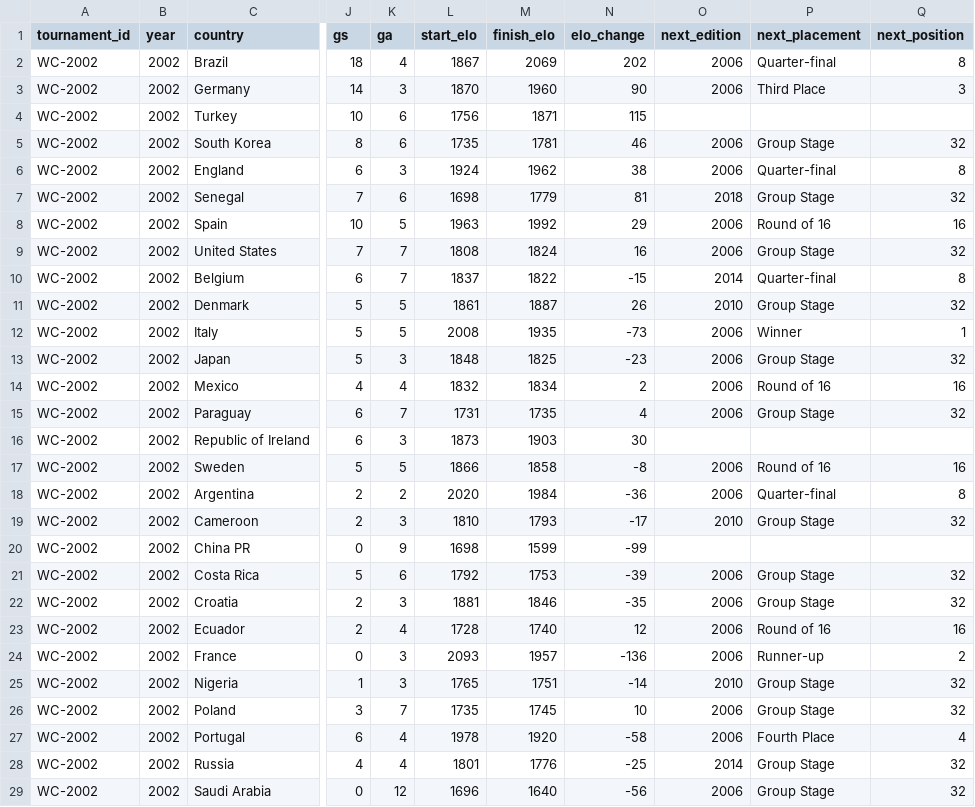
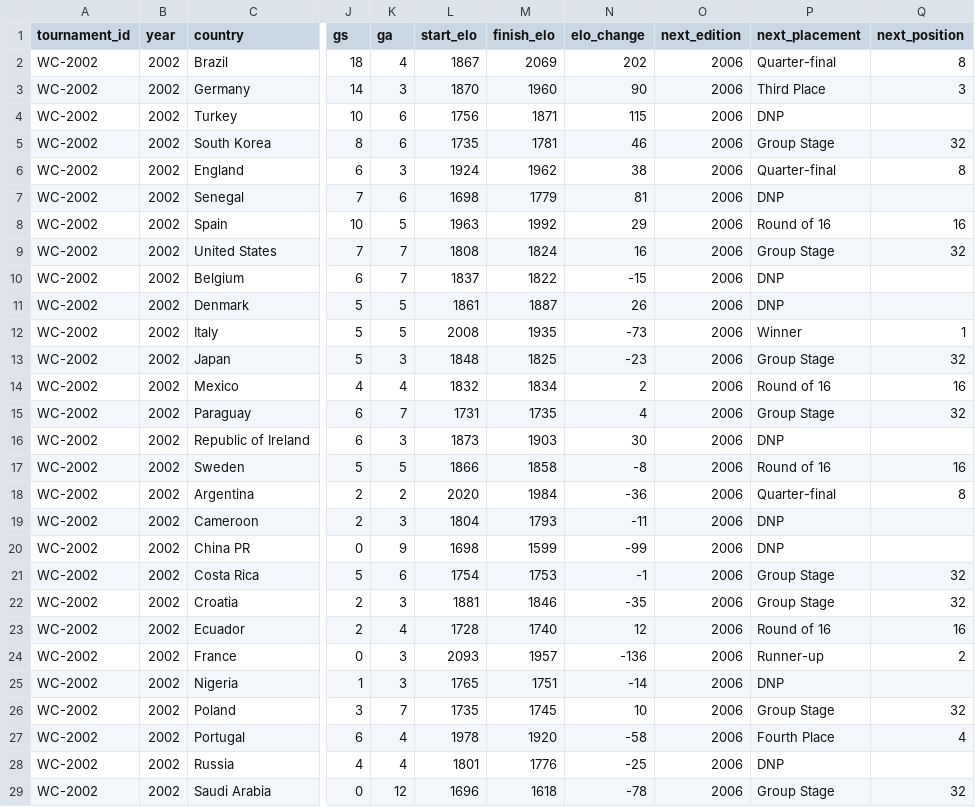
Before and after one commit to Ukandu20/world-cup, a CSV file: data/processed/world_cup/2002/placement.csv, drawn as a sheet; only a part is shown, gaps mark what is left out; the diff covers the shown part only; the diff names each change by its address in the sheet, - before the commit and + after, or states it on an @@ line.

Commit message:
Fix historical World Cup placement continuity

```diff
--- a/data/processed/world_cup/2002/placement.csv
+++ b/data/processed/world_cup/2002/placement.csv
-O4 (next_edition): (empty)
+O4 (next_edition): 2006
-P4 (next_placement): (empty)
+P4 (next_placement): DNP
-O7 (next_edition): 2018
+O7 (next_edition): 2006
-P7 (next_placement): Group Stage
+P7 (next_placement): DNP
-Q7 (next_position): 32
+Q7 (next_position): (empty)
-O10 (next_edition): 2014
+O10 (next_edition): 2006
-P10 (next_placement): Quarter-final
+P10 (next_placement): DNP
-Q10 (next_position): 8
+Q10 (next_position): (empty)
-O11 (next_edition): 2010
+O11 (next_edition): 2006
-P11 (next_placement): Group Stage
+P11 (next_placement): DNP
-Q11 (next_position): 32
+Q11 (next_position): (empty)
-O16 (next_edition): (empty)
+O16 (next_edition): 2006
-P16 (next_placement): (empty)
+P16 (next_placement): DNP
-L19 (start_elo): 1810
+L19 (start_elo): 1804
-N19 (elo_change): -17
+N19 (elo_change): -11
-O19 (next_edition): 2010
+O19 (next_edition): 2006
-P19 (next_placement): Group Stage
+P19 (next_placement): DNP
-Q19 (next_position): 32
+Q19 (next_position): (empty)
-O20 (next_edition): (empty)
+O20 (next_edition): 2006
-P20 (next_placement): (empty)
+P20 (next_placement): DNP
-L21 (start_elo): 1792
+L21 (start_elo): 1754
-N21 (elo_change): -39
+N21 (elo_change): -1
-O25 (next_edition): 2010
+O25 (next_edition): 2006
-P25 (next_placement): Group Stage
+P25 (next_placement): DNP
-Q25 (next_position): 32
+Q25 (next_position): (empty)
-O28 (next_edition): 2014
+O28 (next_edition): 2006
-P28 (next_placement): Group Stage
+P28 (next_placement): DNP
-Q28 (next_position): 32
+Q28 (next_position): (empty)
-M29 (finish_elo): 1640
+M29 (finish_elo): 1618
-N29 (elo_change): -56
+N29 (elo_change): -78
```
Also changed, not shown: 9 edited cells elsewhere in this file, data/processed/world_cup/1966/placement.csv, data/processed/world_cup/1970/placement.csv, 48 other files.
